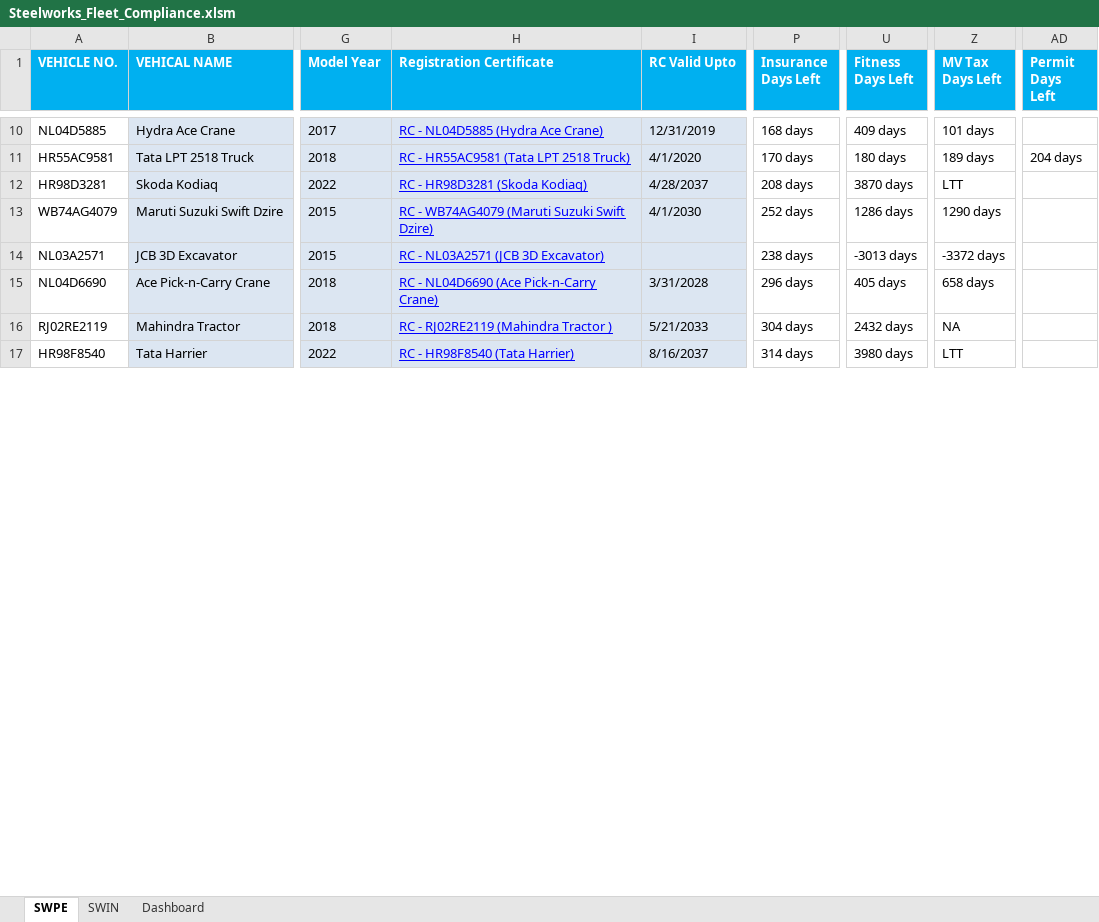
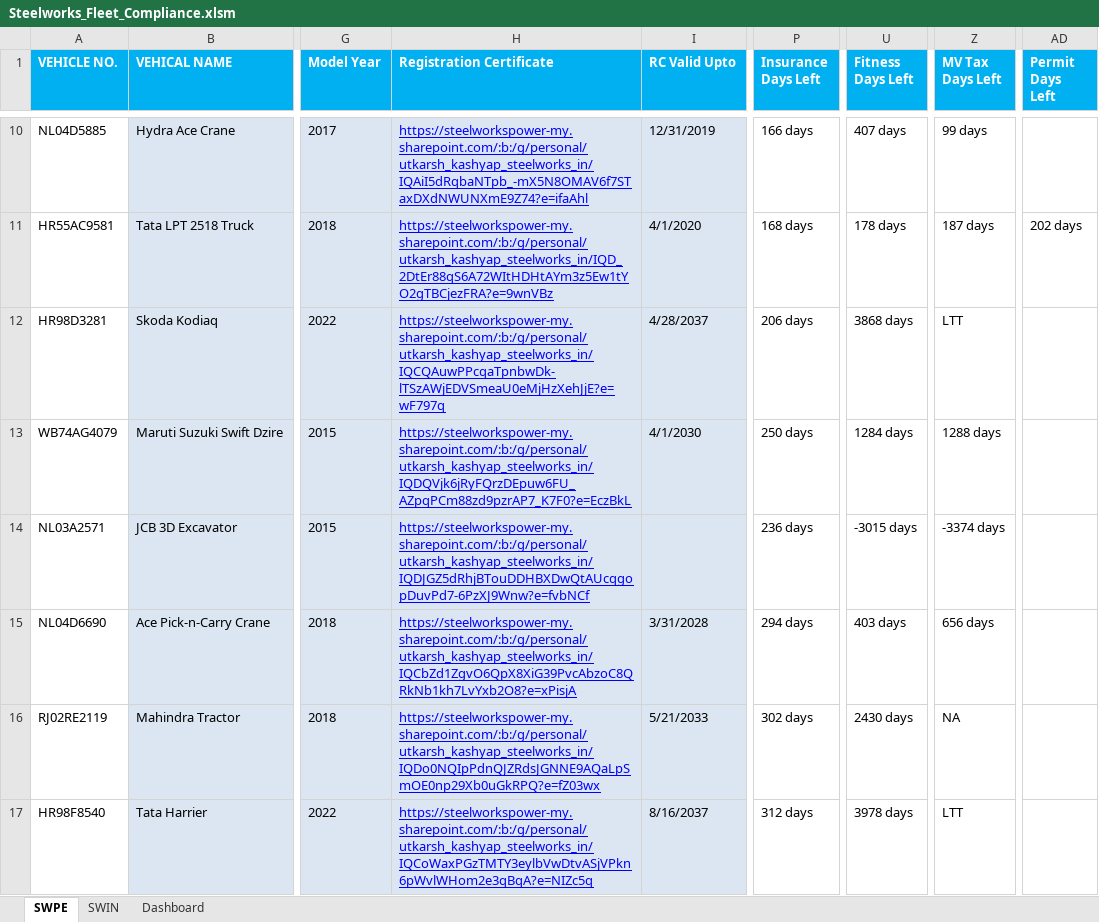
Before and after one commit to utkarsh-us/fleet-dashboard, an Excel workbook: Steelworks_Fleet_Compliance.xlsm, sheet SWPE, drawn as a sheet; only a part is shown, gaps mark what is left out; values as stored, in another font and other column widths than the file's, no borders; conditional formats not drawn; the diff covers the shown part only; the diff names each change by its address in the sheet, - before the commit and + after, or states it on an @@ line.

```diff
--- a/Steelworks_Fleet_Compliance.xlsm (sheet SWPE)
+++ b/Steelworks_Fleet_Compliance.xlsm (sheet SWPE)
-H10 (Registration Certificate): RC - NL04D5885 (Hydra Ace Crane)
+H10 (Registration Certificate): https://steelworkspower-my.sharepoint.com/:b:/g/personal/utkarsh_kashyap_steelworks_in/IQAiI5dRqbaNTpb_-mX5N8OMAV6f7STaxDXdNWUNXmE9Z74?e=ifaAhl
-P10 (Insurance Days Left): 168 days
+P10 (Insurance Days Left): 166 days
-U10 (Fitness Days Left): 409 days
+U10 (Fitness Days Left): 407 days
-Z10 (MV Tax Days Left): 101 days
+Z10 (MV Tax Days Left): 99 days
-H11 (Registration Certificate): RC - HR55AC9581 (Tata LPT 2518 Truck)
+H11 (Registration Certificate): https://steelworkspower-my.sharepoint.com/:b:/g/personal/utkarsh_kashyap_steelworks_in/IQD_2DtEr88qS6A72WItHDHtAYm3z5Ew1tYO2gTBCjezFRA?e=9wnVBz
-P11 (Insurance Days Left): 170 days
+P11 (Insurance Days Left): 168 days
-U11 (Fitness Days Left): 180 days
+U11 (Fitness Days Left): 178 days
-Z11 (MV Tax Days Left): 189 days
+Z11 (MV Tax Days Left): 187 days
-AD11 (Permit Days Left): 204 days
+AD11 (Permit Days Left): 202 days
-H12 (Registration Certificate): RC - HR98D3281 (Skoda Kodiaq)
+H12 (Registration Certificate): https://steelworkspower-my.sharepoint.com/:b:/g/personal/utkarsh_kashyap_steelworks_in/IQCQAuwPPcqaTpnbwDk-lTSzAWjEDVSmeaU0eMjHzXehJjE?e=wF797q
-P12 (Insurance Days Left): 208 days
+P12 (Insurance Days Left): 206 days
-U12 (Fitness Days Left): 3870 days
+U12 (Fitness Days Left): 3868 days
-H13 (Registration Certificate): RC - WB74AG4079 (Maruti Suzuki Swift Dzire)
+H13 (Registration Certificate): https://steelworkspower-my.sharepoint.com/:b:/g/personal/utkarsh_kashyap_steelworks_in/IQDQVjk6jRyFQrzDEpuw6FU_AZpqPCm88zd9pzrAP7_K7F0?e=EczBkL
-P13 (Insurance Days Left): 252 days
+P13 (Insurance Days Left): 250 days
-U13 (Fitness Days Left): 1286 days
+U13 (Fitness Days Left): 1284 days
-Z13 (MV Tax Days Left): 1290 days
+Z13 (MV Tax Days Left): 1288 days
-H14 (Registration Certificate): RC - NL03A2571 (JCB 3D Excavator)
+H14 (Registration Certificate): https://steelworkspower-my.sharepoint.com/:b:/g/personal/utkarsh_kashyap_steelworks_in/IQDJGZ5dRhjBTouDDHBXDwQtAUcqgopDuvPd7-6PzXJ9Wnw?e=fvbNCf
-P14 (Insurance Days Left): 238 days
+P14 (Insurance Days Left): 236 days
-U14 (Fitness Days Left): -3013 days
+U14 (Fitness Days Left): -3015 days
-Z14 (MV Tax Days Left): -3372 days
+Z14 (MV Tax Days Left): -3374 days
-H15 (Registration Certificate): RC - NL04D6690 (Ace Pick-n-Carry Crane)
+H15 (Registration Certificate): https://steelworkspower-my.sharepoint.com/:b:/g/personal/utkarsh_kashyap_steelworks_in/IQCbZd1ZgvO6QpX8XiG39PvcAbzoC8QRkNb1kh7LvYxb2O8?e=xPisjA
-P15 (Insurance Days Left): 296 days
+P15 (Insurance Days Left): 294 days
-U15 (Fitness Days Left): 405 days
+U15 (Fitness Days Left): 403 days
-Z15 (MV Tax Days Left): 658 days
+Z15 (MV Tax Days Left): 656 days
-H16 (Registration Certificate): RC - RJ02RE2119 (Mahindra Tractor )
+H16 (Registration Certificate): https://steelworkspower-my.sharepoint.com/:b:/g/personal/utkarsh_kashyap_steelworks_in/IQDo0NQIpPdnQJZRdsJGNNE9AQaLpSmOE0np29Xb0uGkRPQ?e=fZ03wx
-P16 (Insurance Days Left): 304 days
+P16 (Insurance Days Left): 302 days
-U16 (Fitness Days Left): 2432 days
+U16 (Fitness Days Left): 2430 days
-H17 (Registration Certificate): RC - HR98F8540 (Tata Harrier)
+H17 (Registration Certificate): https://steelworkspower-my.sharepoint.com/:b:/g/personal/utkarsh_kashyap_steelworks_in/IQCoWaxPGzTMTY3eylbVwDtvASjVPkn6pWvlWHom2e3qBqA?e=NIZc5q
-P17 (Insurance Days Left): 314 days
+P17 (Insurance Days Left): 312 days
-U17 (Fitness Days Left): 3980 days
+U17 (Fitness Days Left): 3978 days
```
Also changed, not shown: 64 edited cells elsewhere in this sheet, sheet SWIN, charts or pictures.
